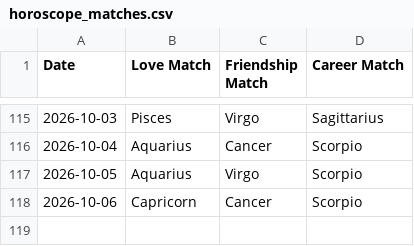
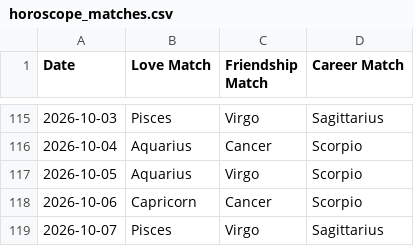
Before and after one commit to alifiaganjaraharja/daily-horoscope-scraper, a CSV file: horoscope_matches.csv, drawn as a sheet; only a part is shown, gaps mark what is left out.

```diff
--- a/horoscope_matches.csv
+++ b/horoscope_matches.csv
@@ -118 +118,2 @@ Date,Love Match,Friendship Match,Career Match
 2026-10-06,Capricorn,Cancer,Scorpio
+2026-10-07,Pisces,Virgo,Sagittarius
```
